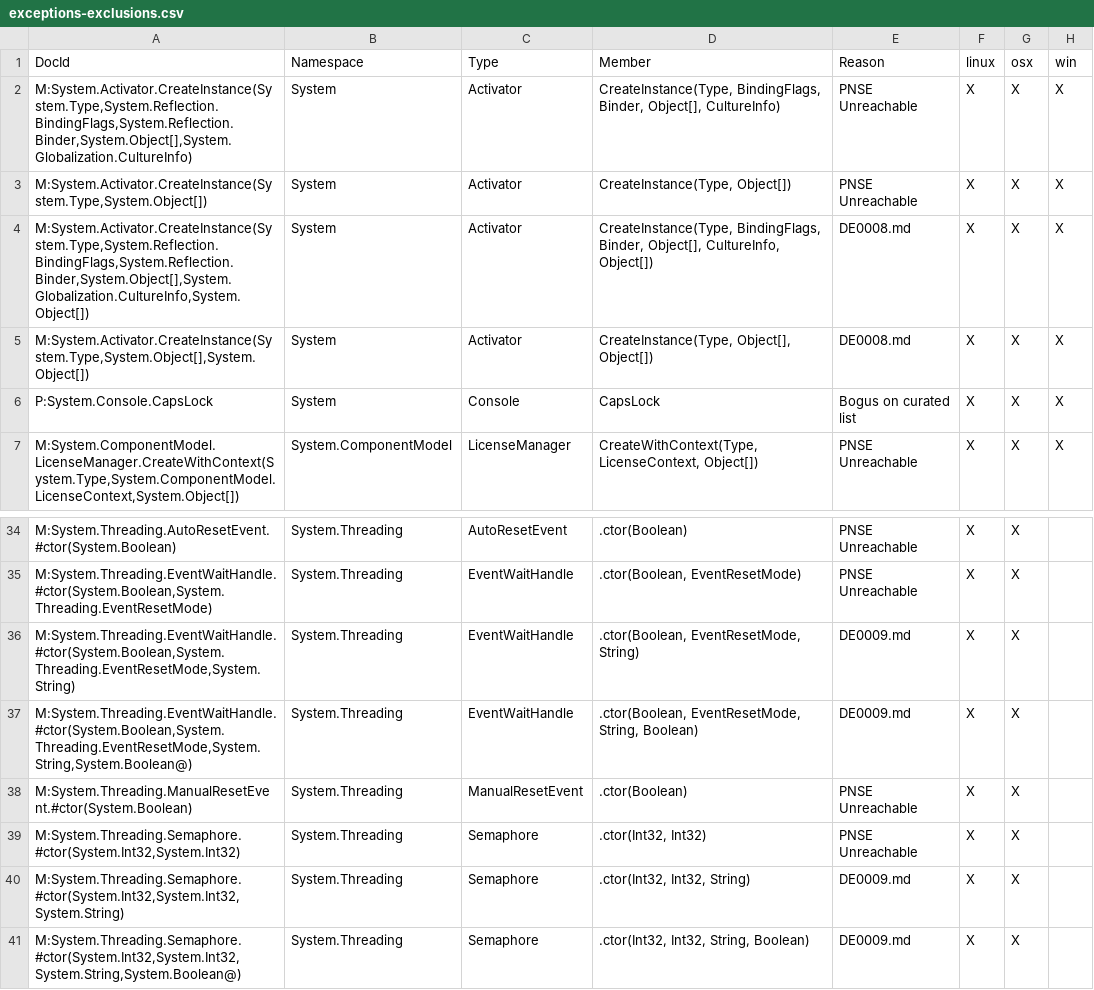
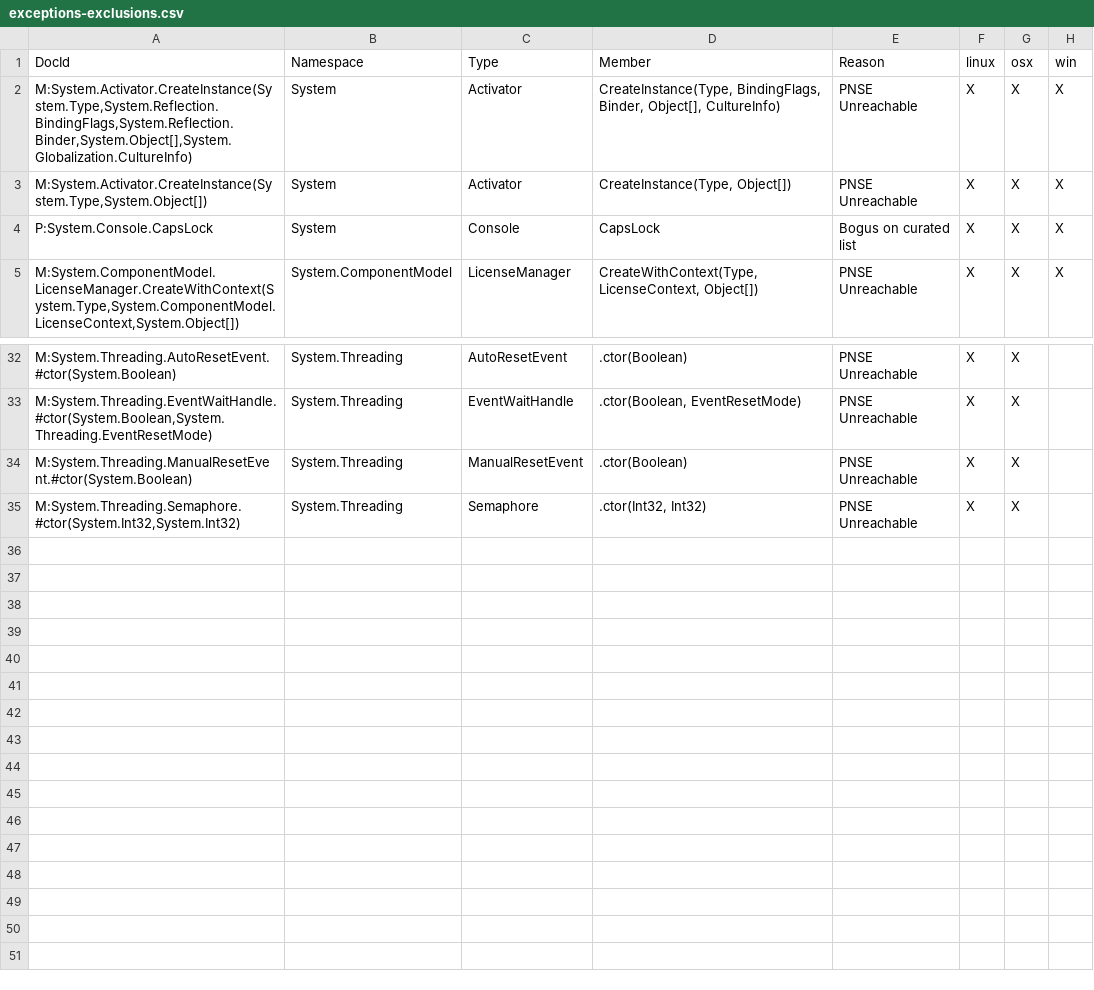
Before and after one commit to dotnet/platform-compat, a CSV file: etc/exceptions-exclusions.csv, drawn as a sheet; only a part is shown, gaps mark what is left out.

```diff
--- a/etc/exceptions-exclusions.csv
+++ b/etc/exceptions-exclusions.csv
@@ -3,4 +3,2 @@ DocId,Namespace,Type,Member,Reason,linux,osx,win
 "M:System.Activator.CreateInstance(System.Type,System.Object[])",System,Activator,"CreateInstance(Type, Object[])",PNSE Unreachable,X,X,X
-"M:System.Activator.CreateInstance(System.Type,System.Reflection.BindingFlags,System.Reflection.Binder,System.Object[],System.Globalization.CultureInfo,System.Object[])",System,Activator,"CreateInstance(Type, BindingFlags, Binder, Object[], CultureInfo, Object[])",DE0008.md,X,X,X
-"M:System.Activator.CreateInstance(System.Type,System.Object[],System.Object[])",System,Activator,"CreateInstance(Type, Object[], Object[])",DE0008.md,X,X,X
 P:System.Console.CapsLock,System,Console,CapsLock,Bogus on curated list,X,X,X
@@ -35,7 +33,3 @@ M:System.Threading.AutoResetEvent.#ctor(System.Boolean),System.Threading,AutoRes
 "M:System.Threading.EventWaitHandle.#ctor(System.Boolean,System.Threading.EventResetMode)",System.Threading,EventWaitHandle,".ctor(Boolean, EventResetMode)",PNSE Unreachable,X,X,
-"M:System.Threading.EventWaitHandle.#ctor(System.Boolean,System.Threading.EventResetMode,System.String)",System.Threading,EventWaitHandle,".ctor(Boolean, EventResetMode, String)",DE0009.md,X,X,
-"M:System.Threading.EventWaitHandle.#ctor(System.Boolean,System.Threading.EventResetMode,System.String,System.Boolean@)",System.Threading,EventWaitHandle,".ctor(Boolean, EventResetMode, String, Boolean)",DE0009.md,X,X,
 M:System.Threading.ManualResetEvent.#ctor(System.Boolean),System.Threading,ManualResetEvent,.ctor(Boolean),PNSE Unreachable,X,X,
 "M:System.Threading.Semaphore.#ctor(System.Int32,System.Int32)",System.Threading,Semaphore,".ctor(Int32, Int32)",PNSE Unreachable,X,X,
-"M:System.Threading.Semaphore.#ctor(System.Int32,System.Int32,System.String)",System.Threading,Semaphore,".ctor(Int32, Int32, String)",DE0009.md,X,X,
-"M:System.Threading.Semaphore.#ctor(System.Int32,System.Int32,System.String,System.Boolean@)",System.Threading,Semaphore,".ctor(Int32, Int32, String, Boolean)",DE0009.md,X,X,
```
Also changed, not shown: etc/deprecated.csv, etc/exceptions.csv, 4 other files.
